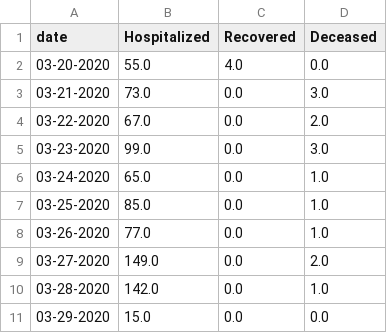
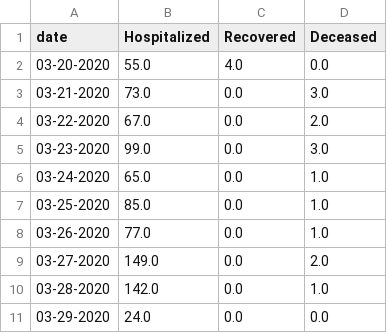
Before and after one commit to ai-splash/corona_india_data, a CSV file: day_wise_count5.csv, drawn as a sheet.

Commit message:
Updates on 29/03/2020 16:51:28

```diff
--- a/day_wise_count5.csv
+++ b/day_wise_count5.csv
@@ -10,2 +10,2 @@ date,Hospitalized,Recovered,Deceased
 03-28-2020,142.0,0.0,1.0
-03-29-2020,15.0,0.0,0.0
+03-29-2020,24.0,0.0,0.0
```
